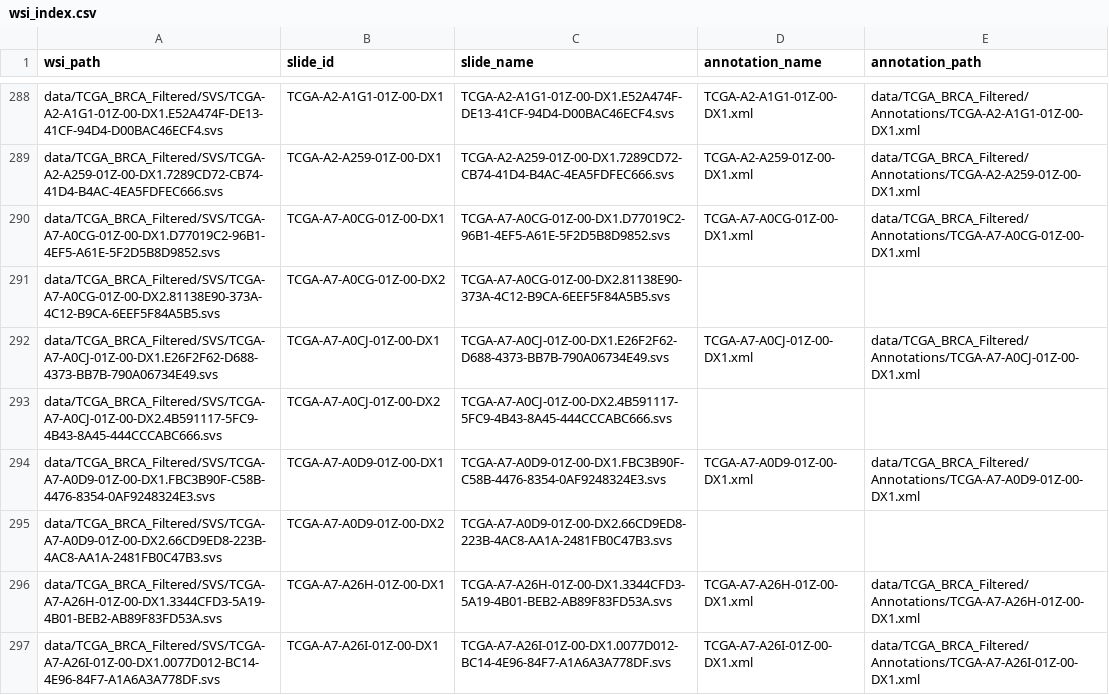
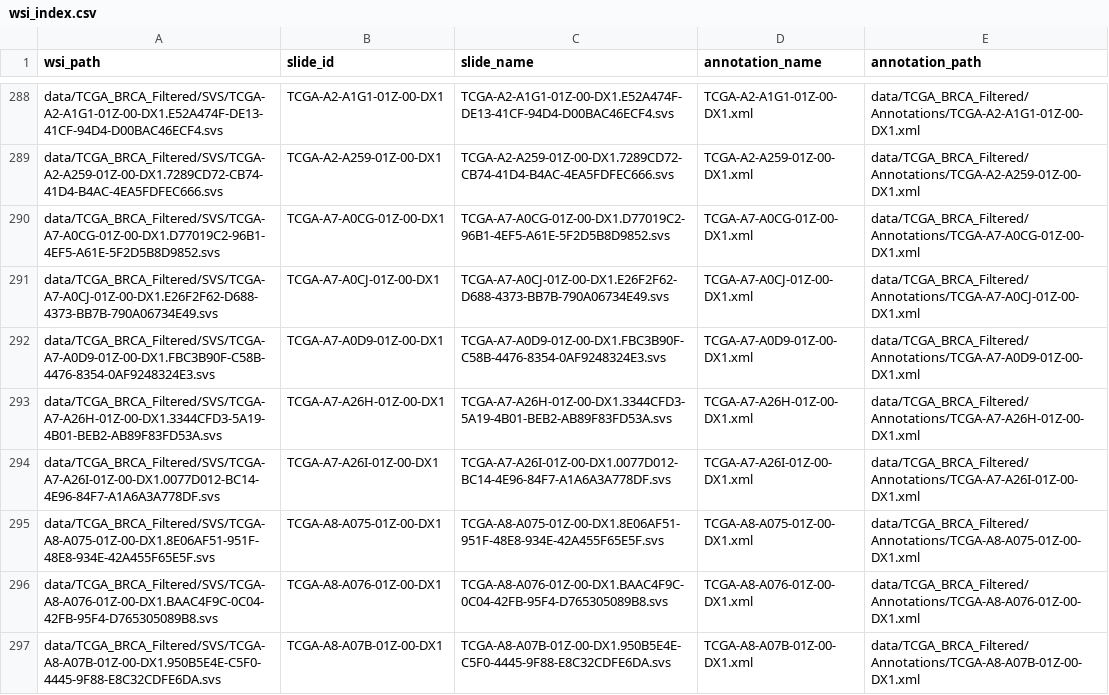
Before and after one commit to thanakornbua/her2-attention-classifier, a CSV file: outputs/index/wsi_index.csv, drawn as a sheet; only a part is shown, gaps mark what is left out; the shorter side is filled out with more unchanged rows; the diff covers the shown part only.

```diff
--- a/outputs/index/wsi_index.csv
+++ b/outputs/index/wsi_index.csv
@@ -290,7 +290,4 @@ data/TCGA_BRCA_Filtered/SVS/TCGA-A2-A259-01Z-00-DX1.7289CD72-CB74-41D4-B4AC-4EA5
 data/TCGA_BRCA_Filtered/SVS/TCGA-A7-A0CG-01Z-00-DX1.D77019C2-96B1-4EF5-A61E-5F2D5B8D9852.svs,TCGA-A7-A0CG-01Z-00-DX1,TCGA-A7-A0CG-01Z-00-DX1.D77019C2-96B1-4EF5-A61E-5F2D5B8D9852.svs,TCGA-A7-A0CG-01Z-00-DX1.xml,data/TCGA_BRCA_Filtered/Annotations/TCGA-A7-A0CG-01Z-00-DX1.xml
-data/TCGA_BRCA_Filtered/SVS/TCGA-A7-A0CG-01Z-00-DX2.81138E90-373A-4C12-B9CA-6EEF5F84A5B5.svs,TCGA-A7-A0CG-01Z-00-DX2,TCGA-A7-A0CG-01Z-00-DX2.81138E90-373A-4C12-B9CA-6EEF5F84A5B5.svs,,
 data/TCGA_BRCA_Filtered/SVS/TCGA-A7-A0CJ-01Z-00-DX1.E26F2F62-D688-4373-BB7B-790A06734E49.svs,TCGA-A7-A0CJ-01Z-00-DX1,TCGA-A7-A0CJ-01Z-00-DX1.E26F2F62-D688-4373-BB7B-790A06734E49.svs,TCGA-A7-A0CJ-01Z-00-DX1.xml,data/TCGA_BRCA_Filtered/Annotations/TCGA-A7-A0CJ-01Z-00-DX1.xml
-data/TCGA_BRCA_Filtered/SVS/TCGA-A7-A0CJ-01Z-00-DX2.4B591117-5FC9-4B43-8A45-444CCCABC666.svs,TCGA-A7-A0CJ-01Z-00-DX2,TCGA-A7-A0CJ-01Z-00-DX2.4B591117-5FC9-4B43-8A45-444CCCABC666.svs,,
 data/TCGA_BRCA_Filtered/SVS/TCGA-A7-A0D9-01Z-00-DX1.FBC3B90F-C58B-4476-8354-0AF9248324E3.svs,TCGA-A7-A0D9-01Z-00-DX1,TCGA-A7-A0D9-01Z-00-DX1.FBC3B90F-C58B-4476-8354-0AF9248324E3.svs,TCGA-A7-A0D9-01Z-00-DX1.xml,data/TCGA_BRCA_Filtered/Annotations/TCGA-A7-A0D9-01Z-00-DX1.xml
-data/TCGA_BRCA_Filtered/SVS/TCGA-A7-A0D9-01Z-00-DX2.66CD9ED8-223B-4AC8-AA1A-2481FB0C47B3.svs,TCGA-A7-A0D9-01Z-00-DX2,TCGA-A7-A0D9-01Z-00-DX2.66CD9ED8-223B-4AC8-AA1A-2481FB0C47B3.svs,,
 data/TCGA_BRCA_Filtered/SVS/TCGA-A7-A26H-01Z-00-DX1.3344CFD3-5A19-4B01-BEB2-AB89F83FD53A.svs,TCGA-A7-A26H-01Z-00-DX1,TCGA-A7-A26H-01Z-00-DX1.3344CFD3-5A19-4B01-BEB2-AB89F83FD53A.svs,TCGA-A7-A26H-01Z-00-DX1.xml,data/TCGA_BRCA_Filtered/Annotations/TCGA-A7-A26H-01Z-00-DX1.xml
```
Also changed, not shown: 9 removed rows elsewhere in this file, 6 other files.
